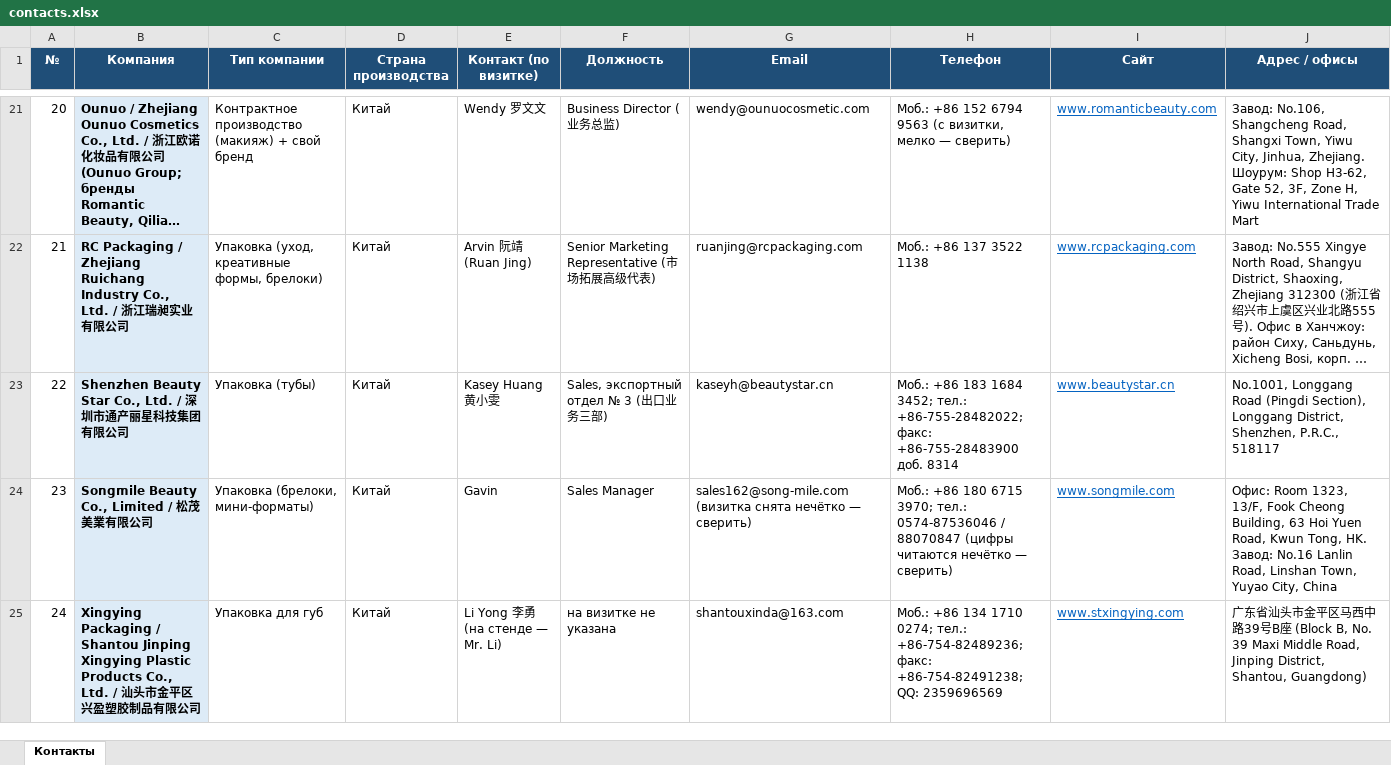
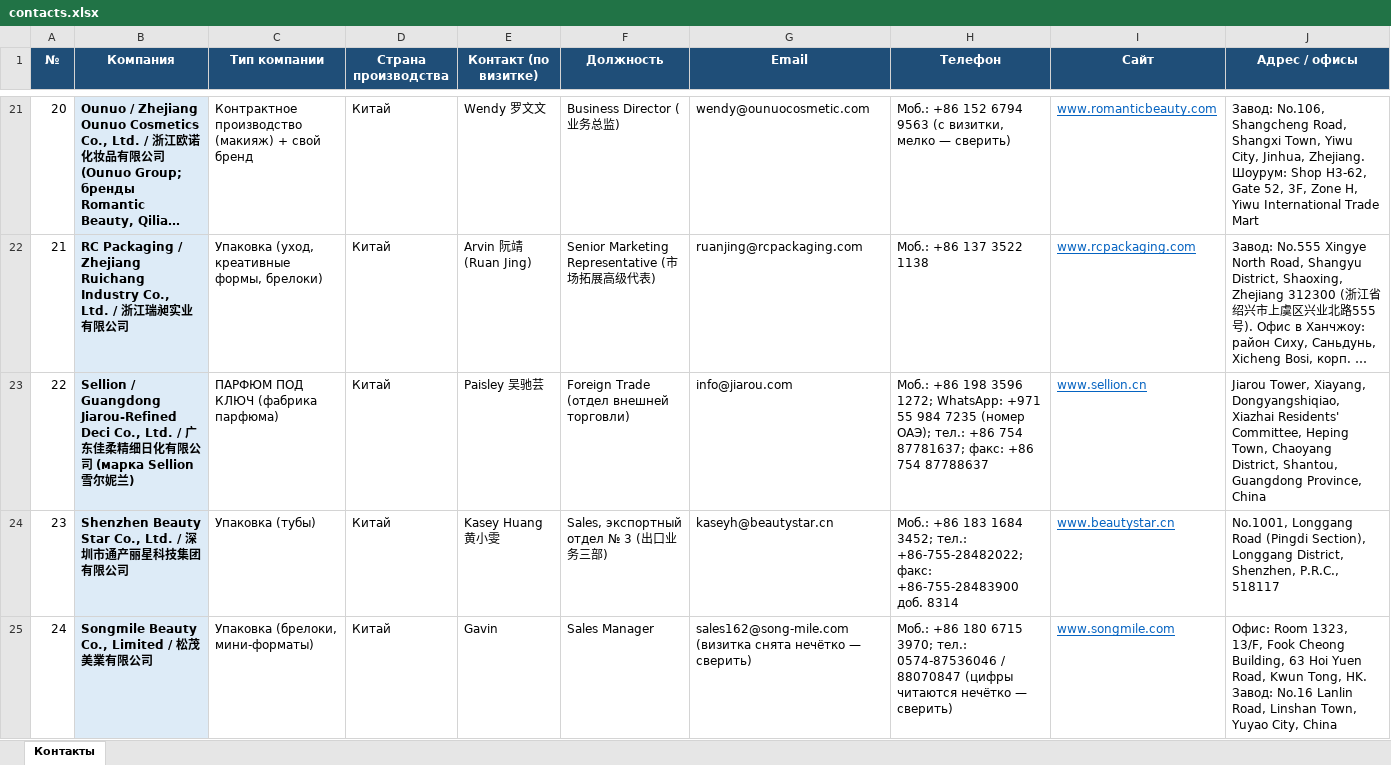
Before and after one commit to alimovpr/Claude, an Excel workbook: cosmopack-hk/contacts.xlsx, sheet Контакты, drawn as a sheet; only a part is shown, gaps mark what is left out; the shorter side is filled out with more unchanged rows; long unchanged cells end in …; values as stored, in another font and other column widths than the file's, no borders; addresses are those after the commit; the diff names each change by its address in the sheet, - before the commit and + after, or states it on an @@ line.

```diff
--- a/cosmopack-hk/contacts.xlsx (sheet Контакты)
+++ b/cosmopack-hk/contacts.xlsx (sheet Контакты)
+row 23: 22 | Sellion / Guangdong Jiarou-Refined Deci Co., Ltd. / 广东佳柔精细日化有限公司 (марка Sellion 雪尔妮兰) | ПАРФЮМ ПОД КЛЮЧ (фабрика парфюма) | Китай | Paisley 吴驰芸 | Foreign Trade (отдел внешней торговли) | info@jiarou.com | Моб.: +86 198 3596 1272; WhatsApp: +971 55 984 7235 (номер ОАЭ); тел.: +86 754 87781637; факс: +86 754 87788637 | www.sellion.cn | Jiarou Tower, Xiayang, Dongyangshiqiao, Xiazhai Residents' Committee, Heping Town, Chaoyang District, Shantou, Guangdong Province, China
@@ column A (№) renumbered from row 24 down @@
```
Also changed, not shown: cosmopack-hk/cosmoprof/Cosmoprof_HK_контакты.xlsx, cosmopack-hk/day1/Cosmopack_HK_день1_контакты.xlsx, 7 other files.
